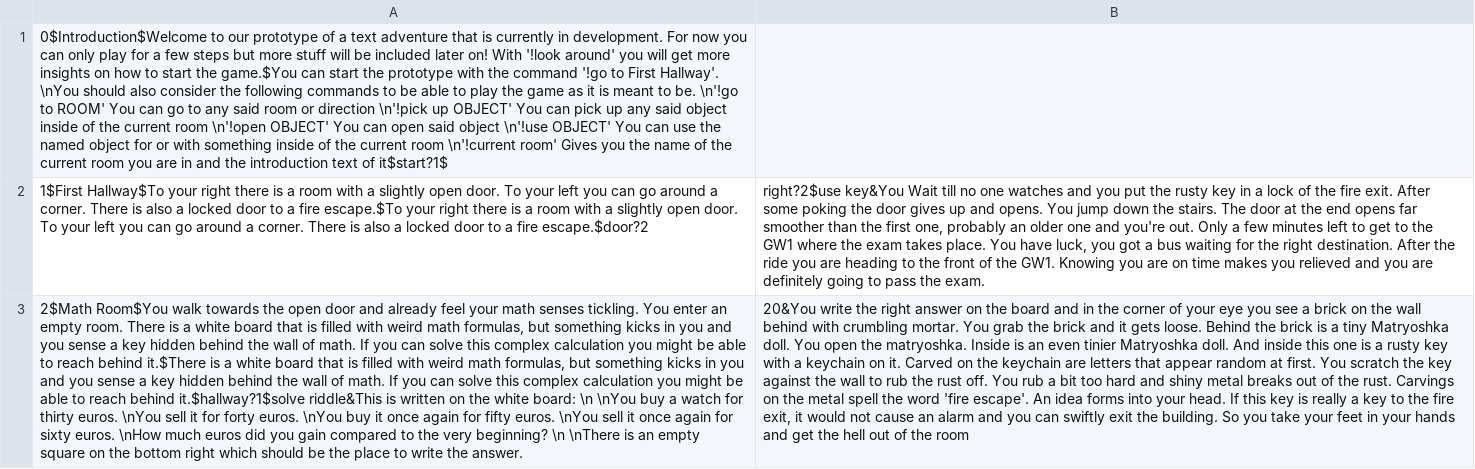
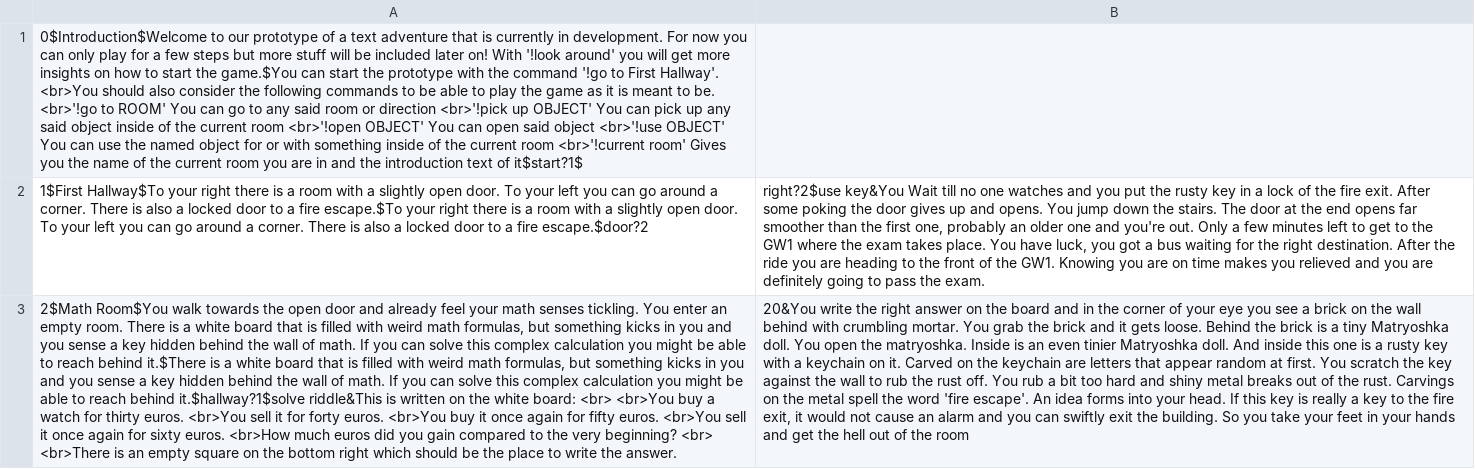
Before and after one commit to minotalen/chatbot-group, a CSV file: roomsGW2.csv, drawn as a sheet; the diff names each change by its address in the sheet, - before the commit and + after, or states it on an @@ line.

```diff
--- a/roomsGW2.csv
+++ b/roomsGW2.csv
-A1: …First Hallway'. \nYou should also consider the following commands to be able to play the game as it is meant to be. \n'!go to ROOM' You can go to any said room or direction \n'!pick up OBJECT' You can pick up any said object inside of the current room \n'!open OBJECT' You can open said object \n'!use OBJECT' You can use the named object for or with something inside of the current room \n'!current room' Gives…
+A1: …First Hallway'. <br>You should also consider the following commands to be able to play the game as it is meant to be. <br>'!go to ROOM' You can go to any said room or direction <br>'!pick up OBJECT' You can pick up any said object inside of the current room <br>'!open OBJECT' You can open said object <br>'!use OBJECT' You can use the named object for or with something inside of the current room <br>'!current room' Gives…
-A3: …white board: \n \nYou buy a watch for thirty euros. \nYou sell it for forty euros. \nYou buy it once again for fifty euros. \nYou sell it once again for sixty euros. \nHow much euros did you gain compared to the very beginning? \n \nThere is an…
+A3: …white board: <br> <br>You buy a watch for thirty euros. <br>You sell it for forty euros. <br>You buy it once again for fifty euros. <br>You sell it once again for sixty euros. <br>How much euros did you gain compared to the very beginning? <br> <br>There is an…
```
Also changed, not shown: 1 other file.
